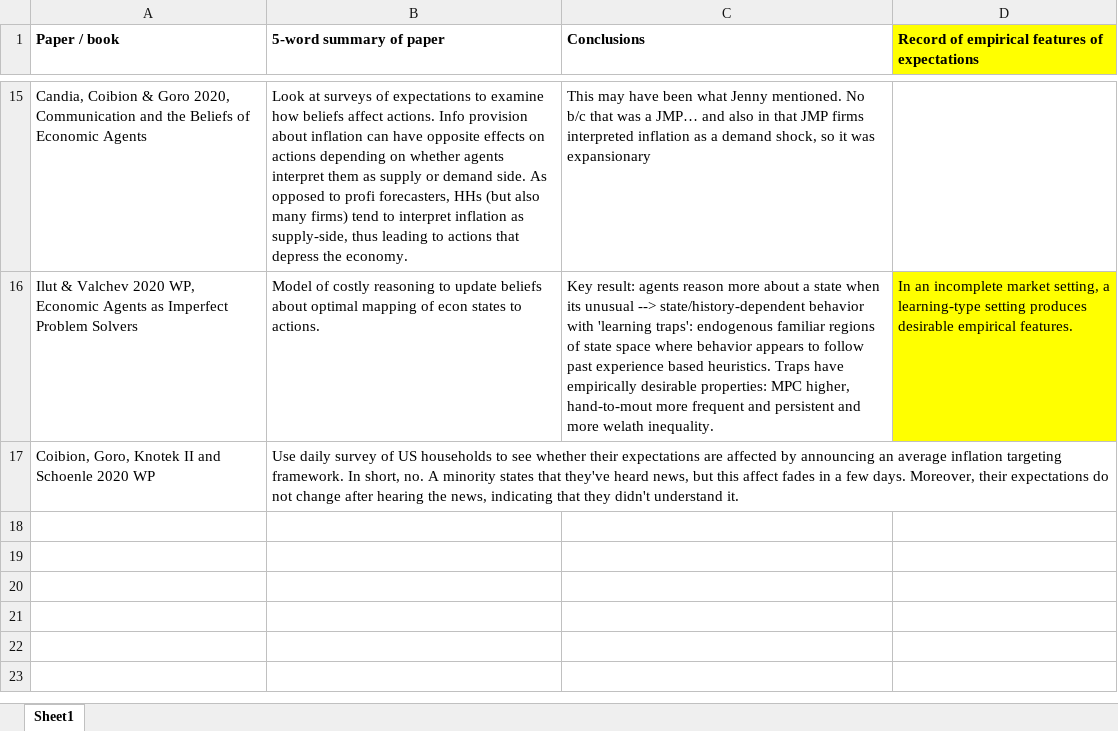
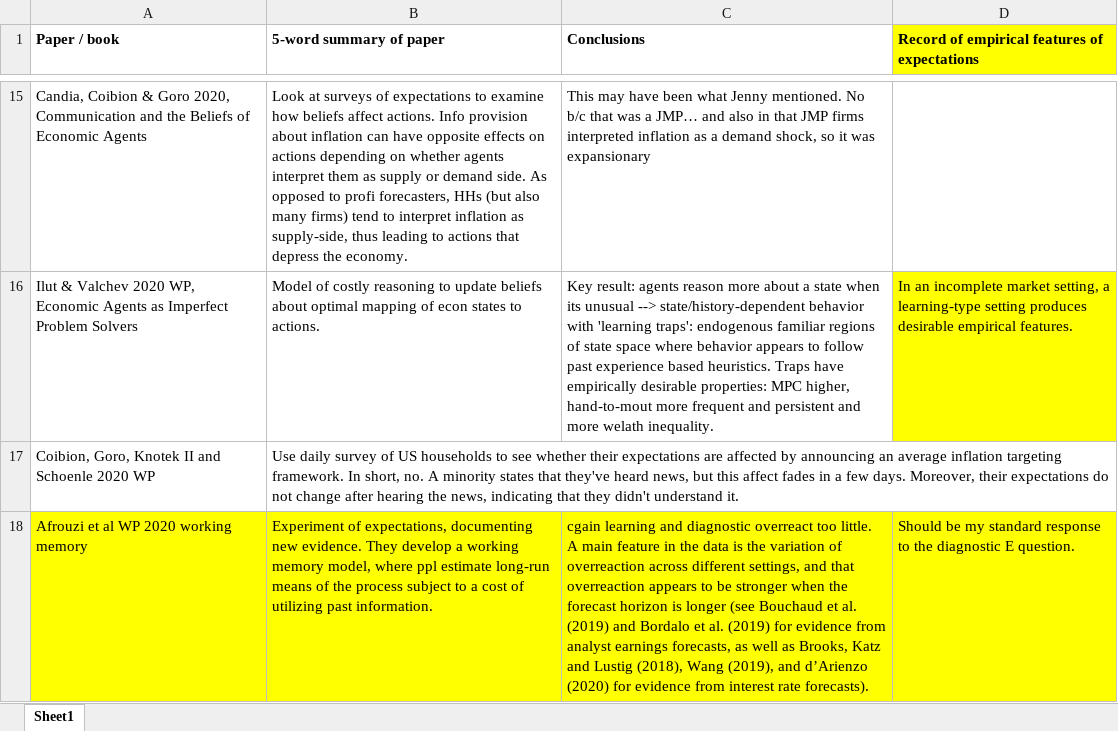
Before and after one commit to lauragati/next, an Excel workbook: literature/record_empirical_features_expectations.xlsx, sheet Sheet1, drawn as a sheet; only a part is shown, gaps mark what is left out; values as stored, in another font and other column widths than the file's, no borders; the diff names each change by its address in the sheet, - before the commit and + after, or states it on an @@ line.

Commit message:
minor changes, typos etc in prezi

```diff
--- a/literature/record_empirical_features_expectations.xlsx (sheet Sheet1)
+++ b/literature/record_empirical_features_expectations.xlsx (sheet Sheet1)
+row 18: Afrouzi et al WP 2020 working memory | Experiment of expectations, documenting new evidence. They develop a working memory model, where ppl estimate long-run means of the process subject to a cost of utilizing past information. | cgain learning and diagnostic overreact too little. A main feature in the data is the variation of overreaction across different settings, and that overreaction appears to be stronger when the forecast horizon is longer (see Bouchaud et al. (2019) and Bordalo et al. (2019) for evidence from analyst earnings forecasts, as well as Brooks, Katz and Lustig (2018), Wang (2019), and d’Arienzo (2020) for evidence from interest rate forecasts). | Should be my standard response to the diagnostic E question.
```
Also changed, not shown: 20 other files.
